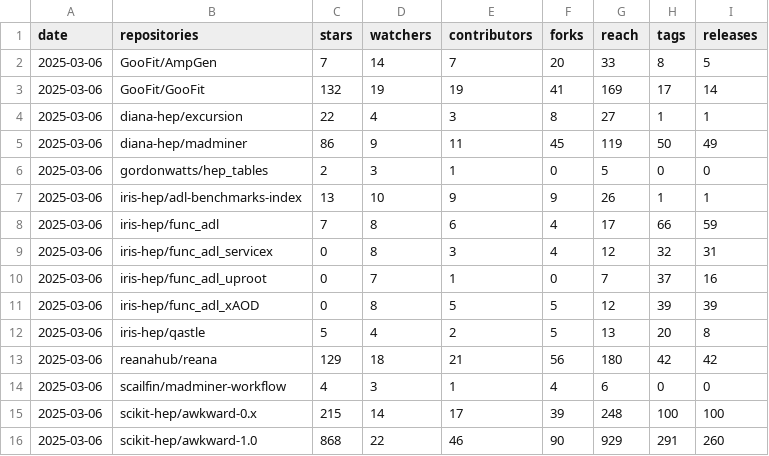
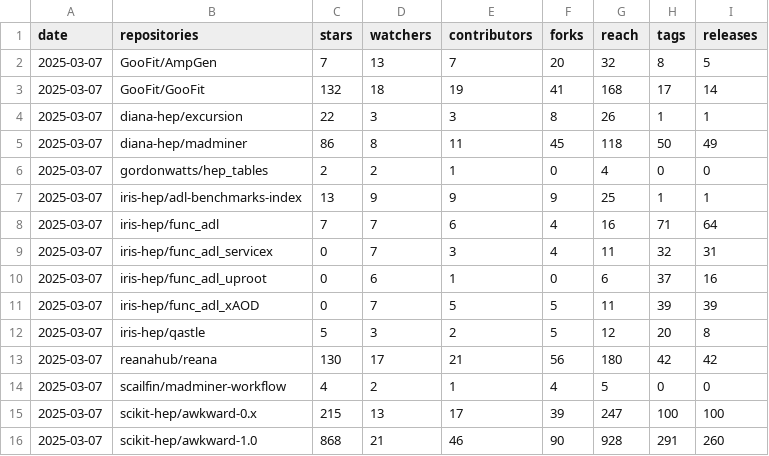
Before and after one commit to iris-hep/analysis-community-summary, a CSV file: summary.csv, drawn as a sheet; only a part is shown; the diff covers the shown part only.

```diff
--- a/summary.csv
+++ b/summary.csv
@@ -1,16 +1,16 @@
 date,repositories,stars,watchers,contributors,forks,reach,tags,releases
-2025-03-06,GooFit/AmpGen,7,14,7,20,33,8,5
-2025-03-06,GooFit/GooFit,132,19,19,41,169,17,14
-2025-03-06,diana-hep/excursion,22,4,3,8,27,1,1
-2025-03-06,diana-hep/madminer,86,9,11,45,119,50,49
-2025-03-06,gordonwatts/hep_tables,2,3,1,0,5,0,0
-2025-03-06,iris-hep/adl-benchmarks-index,13,10,9,9,26,1,1
-2025-03-06,iris-hep/func_adl,7,8,6,4,17,66,59
-2025-03-06,iris-hep/func_adl_servicex,0,8,3,4,12,32,31
-2025-03-06,iris-hep/func_adl_uproot,0,7,1,0,7,37,16
-2025-03-06,iris-hep/func_adl_xAOD,0,8,5,5,12,39,39
-2025-03-06,iris-hep/qastle,5,4,2,5,13,20,8
-2025-03-06,reanahub/reana,129,18,21,56,180,42,42
-2025-03-06,scailfin/madminer-workflow,4,3,1,4,6,0,0
-2025-03-06,scikit-hep/awkward-0.x,215,14,17,39,248,100,100
-2025-03-06,scikit-hep/awkward-1.0,868,22,46,90,929,291,260
+2025-03-07,GooFit/AmpGen,7,13,7,20,32,8,5
+2025-03-07,GooFit/GooFit,132,18,19,41,168,17,14
+2025-03-07,diana-hep/excursion,22,3,3,8,26,1,1
+2025-03-07,diana-hep/madminer,86,8,11,45,118,50,49
+2025-03-07,gordonwatts/hep_tables,2,2,1,0,4,0,0
+2025-03-07,iris-hep/adl-benchmarks-index,13,9,9,9,25,1,1
+2025-03-07,iris-hep/func_adl,7,7,6,4,16,71,64
+2025-03-07,iris-hep/func_adl_servicex,0,7,3,4,11,32,31
+2025-03-07,iris-hep/func_adl_uproot,0,6,1,0,6,37,16
+2025-03-07,iris-hep/func_adl_xAOD,0,7,5,5,11,39,39
+2025-03-07,iris-hep/qastle,5,3,2,5,12,20,8
+2025-03-07,reanahub/reana,130,17,21,56,180,42,42
+2025-03-07,scailfin/madminer-workflow,4,2,1,4,5,0,0
+2025-03-07,scikit-hep/awkward-0.x,215,13,17,39,247,100,100
+2025-03-07,scikit-hep/awkward-1.0,868,21,46,90,928,291,260
```
Also changed, not shown: 52 edited cells elsewhere in this file, 1 other file.
